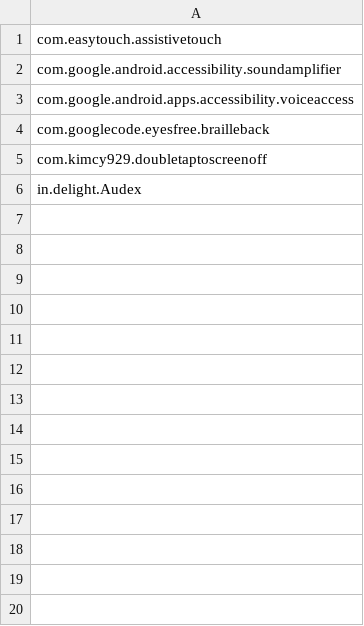
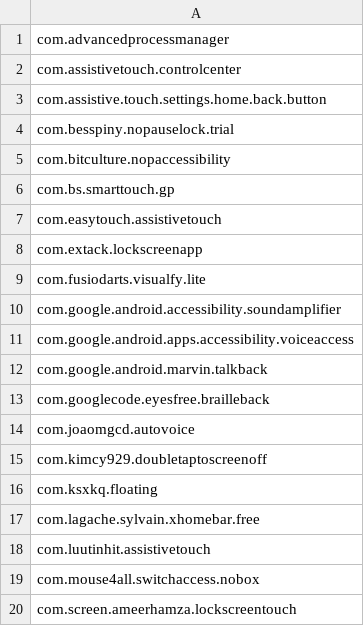
Before and after one commit to dotrop/Android-PHA-Scanner, a CSV file: samples.csv, drawn as a sheet; only a part is shown; the shorter side is filled out with more unchanged rows; the diff covers the shown part only; the diff names each change by its address in the sheet, - before the commit and + after, or states it on an @@ line.

```diff
--- a/samples.csv
+++ b/samples.csv
+row 1: com.advancedprocessmanager
+row 2: com.assistivetouch.controlcenter
+row 3: com.assistive.touch.settings.home.back.button
+row 4: com.besspiny.nopauselock.trial
+row 5: com.bitculture.nopaccessibility
+row 6: com.bs.smarttouch.gp
+row 8: com.extack.lockscreenapp
+row 9: com.fusiodarts.visualfy.lite
+row 12: com.google.android.marvin.talkback
+row 14: com.joaomgcd.autovoice
+row 16: com.ksxkq.floating
+row 17: com.lagache.sylvain.xhomebar.free
+row 18: com.luutinhit.assistivetouch
+row 19: com.mouse4all.switchaccess.nobox
+row 20: com.screen.ameerhamza.lockscreentouch
```
Also changed, not shown: 21 added rows elsewhere in this file, 2 other files.
